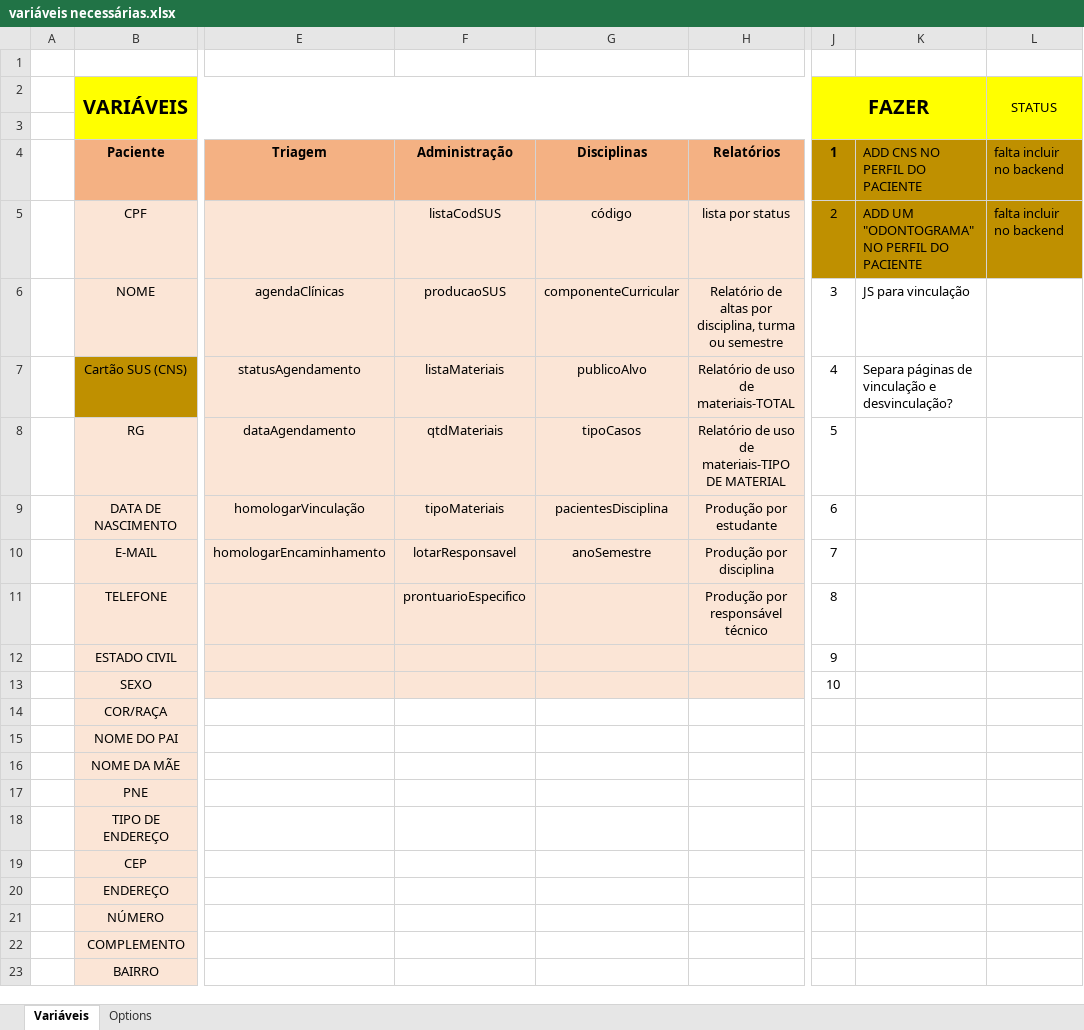
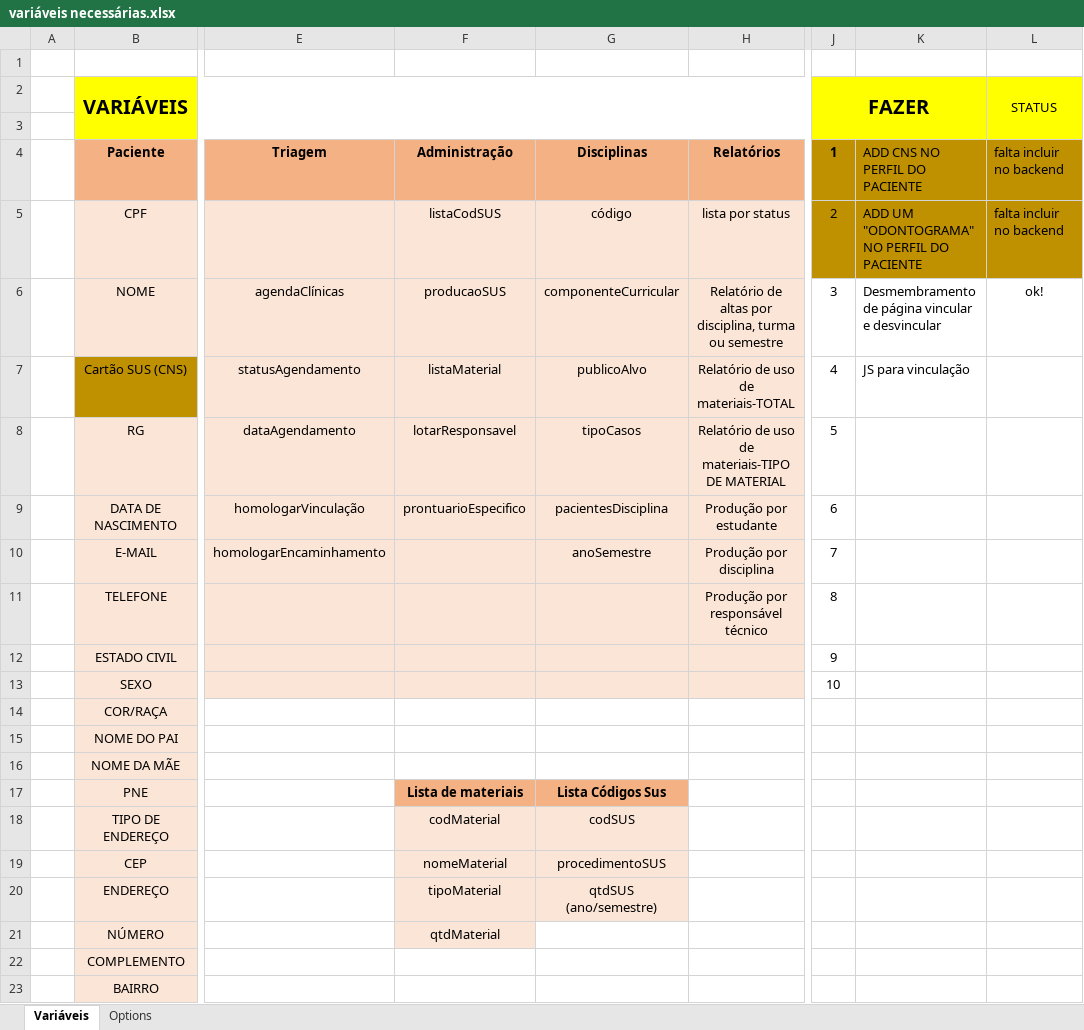
Before and after one commit to Mateusbertolini/proof_of_concept, an Excel workbook: Páginas em desenvolvimento ou exemplos/variáveis necessárias.xlsx, sheet Variáveis, drawn as a sheet; only a part is shown, gaps mark what is left out; values as stored, in another font and other column widths than the file's, no borders; the diff names each change by its address in the sheet, - before the commit and + after, or states it on an @@ line.

Commit message:
add página cadastrar material com script para inclusão na tabela

```diff
--- a/Páginas em desenvolvimento ou exemplos/variáveis necessárias.xlsx (sheet Variáveis)
+++ b/Páginas em desenvolvimento ou exemplos/variáveis necessárias.xlsx (sheet Variáveis)
-K6: JS para vinculação
+K6: Desmembramento de página vincular e desvincular
-L6 (STATUS): (empty)
+L6 (STATUS): ok!
-F7: listaMateriais
+F7: listaMaterial
-K7: Separa páginas de vinculação e desvinculação?
+K7: JS para vinculação
-F8: qtdMateriais
+F8: lotarResponsavel
-F9: tipoMateriais
+F9: prontuarioEspecifico
-F10: lotarResponsavel
+F10: (empty)
-F11: prontuarioEspecifico
+F11: (empty)
-F17: (empty)
+F17: Lista de materiais
-F17:G17 fill: none
+F17:G17 fill: #F4B183
-G17: (empty)
+G17: Lista Códigos Sus
-F18: (empty)
+F18: codMaterial
-F18:G20 fill: none
+F18:G20 fill: #FBE5D6
-G18: (empty)
+G18: codSUS
-F19: (empty)
+F19: nomeMaterial
-G19: (empty)
+G19: procedimentoSUS
-F20: (empty)
+F20: tipoMaterial
-G20: (empty)
+G20: qtdSUS (ano/semestre)
-F21: (empty)
+F21: qtdMaterial
-F21 fill: none
+F21 fill: #FBE5D6
```
Also changed, not shown: 5 other files.
